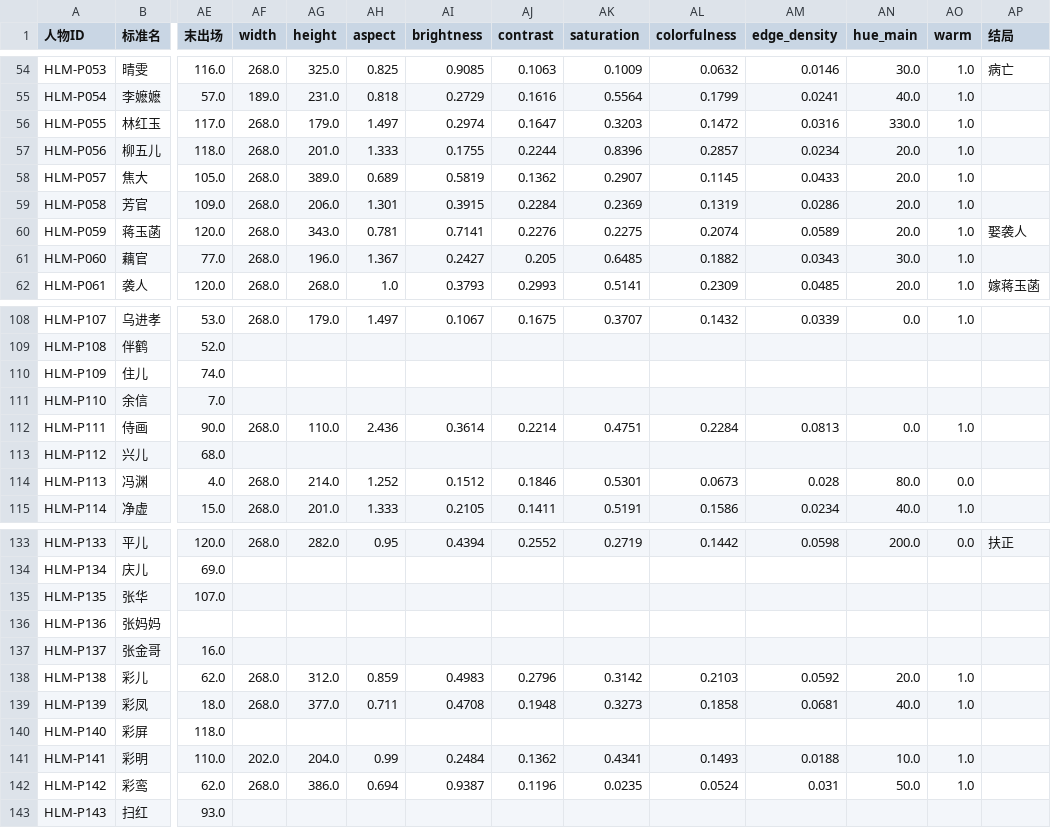
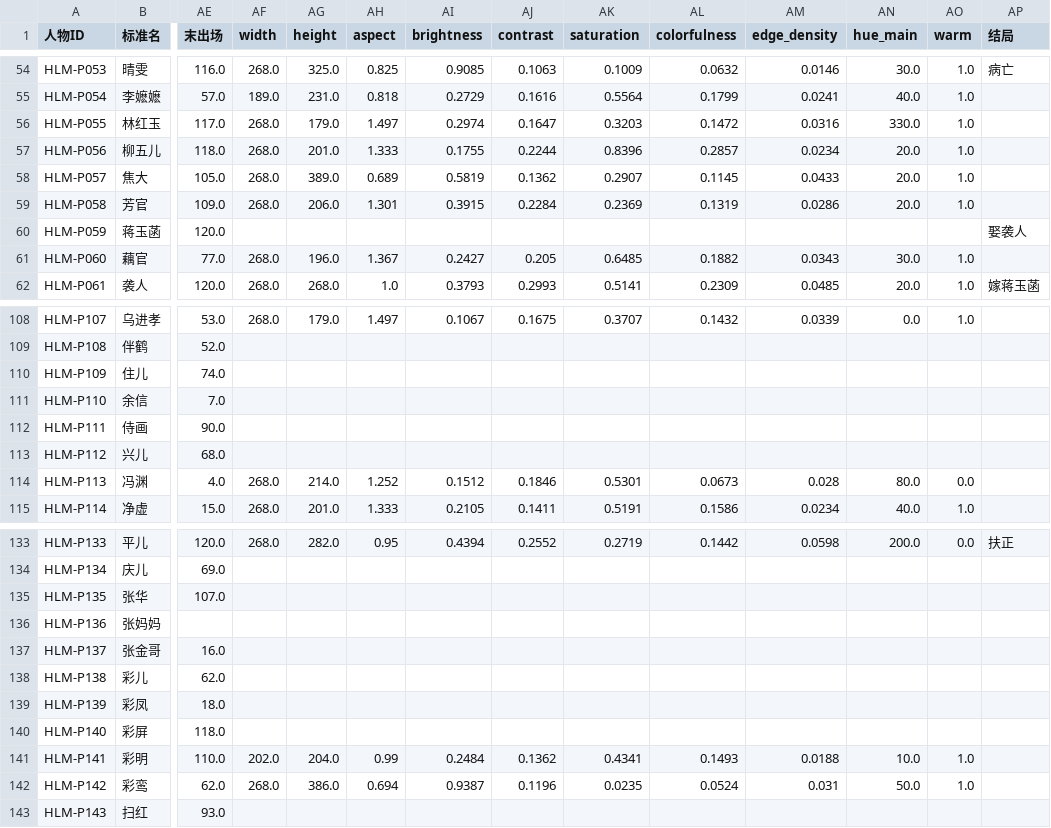
Before and after one commit to woaadan/hlm-network, a CSV file: data/processed/node_metrics.csv, drawn as a sheet; only a part is shown, gaps mark what is left out; the diff covers the shown part only; the diff names each change by its address in the sheet, - before the commit and + after, or states it on an @@ line.

```diff
--- a/data/processed/node_metrics.csv
+++ b/data/processed/node_metrics.csv
-AF60 (width): 268.0
+AF60 (width): (empty)
-AG60 (height): 343.0
+AG60 (height): (empty)
-AH60 (aspect): 0.781
+AH60 (aspect): (empty)
-AI60 (brightness): 0.7141
+AI60 (brightness): (empty)
-AJ60 (contrast): 0.2276
+AJ60 (contrast): (empty)
-AK60 (saturation): 0.2275
+AK60 (saturation): (empty)
-AL60 (colorfulness): 0.2074
+AL60 (colorfulness): (empty)
-AM60 (edge_density): 0.0589
+AM60 (edge_density): (empty)
-AN60 (hue_main): 20.0
+AN60 (hue_main): (empty)
-AO60 (warm): 1.0
+AO60 (warm): (empty)
-AF112 (width): 268.0
+AF112 (width): (empty)
-AG112 (height): 110.0
+AG112 (height): (empty)
-AH112 (aspect): 2.436
+AH112 (aspect): (empty)
-AI112 (brightness): 0.3614
+AI112 (brightness): (empty)
-AJ112 (contrast): 0.2214
+AJ112 (contrast): (empty)
-AK112 (saturation): 0.4751
+AK112 (saturation): (empty)
-AL112 (colorfulness): 0.2284
+AL112 (colorfulness): (empty)
-AM112 (edge_density): 0.0813
+AM112 (edge_density): (empty)
-AN112 (hue_main): 0.0
+AN112 (hue_main): (empty)
-AO112 (warm): 1.0
+AO112 (warm): (empty)
-AF138:AF139 (width): 268.0
+AF138:AF139 (width): (empty)
-AG138 (height): 312.0
+AG138 (height): (empty)
-AH138 (aspect): 0.859
+AH138 (aspect): (empty)
-AI138 (brightness): 0.4983
+AI138 (brightness): (empty)
-AJ138 (contrast): 0.2796
+AJ138 (contrast): (empty)
-AK138 (saturation): 0.3142
+AK138 (saturation): (empty)
-AL138 (colorfulness): 0.2103
+AL138 (colorfulness): (empty)
-AM138 (edge_density): 0.0592
+AM138 (edge_density): (empty)
-AN138 (hue_main): 20.0
+AN138 (hue_main): (empty)
-AO138:AO139 (warm): 1.0
+AO138:AO139 (warm): (empty)
-AG139 (height): 377.0
+AG139 (height): (empty)
-AH139 (aspect): 0.711
+AH139 (aspect): (empty)
-AI139 (brightness): 0.4708
+AI139 (brightness): (empty)
-AJ139 (contrast): 0.1948
+AJ139 (contrast): (empty)
-AK139 (saturation): 0.3273
+AK139 (saturation): (empty)
-AL139 (colorfulness): 0.1858
+AL139 (colorfulness): (empty)
-AM139 (edge_density): 0.0681
+AM139 (edge_density): (empty)
-AN139 (hue_main): 40.0
+AN139 (hue_main): (empty)
```
Also changed, not shown: 90 edited cells elsewhere in this file, data/processed/image_features.csv, data/processed/persons.csv, 31 other files.
